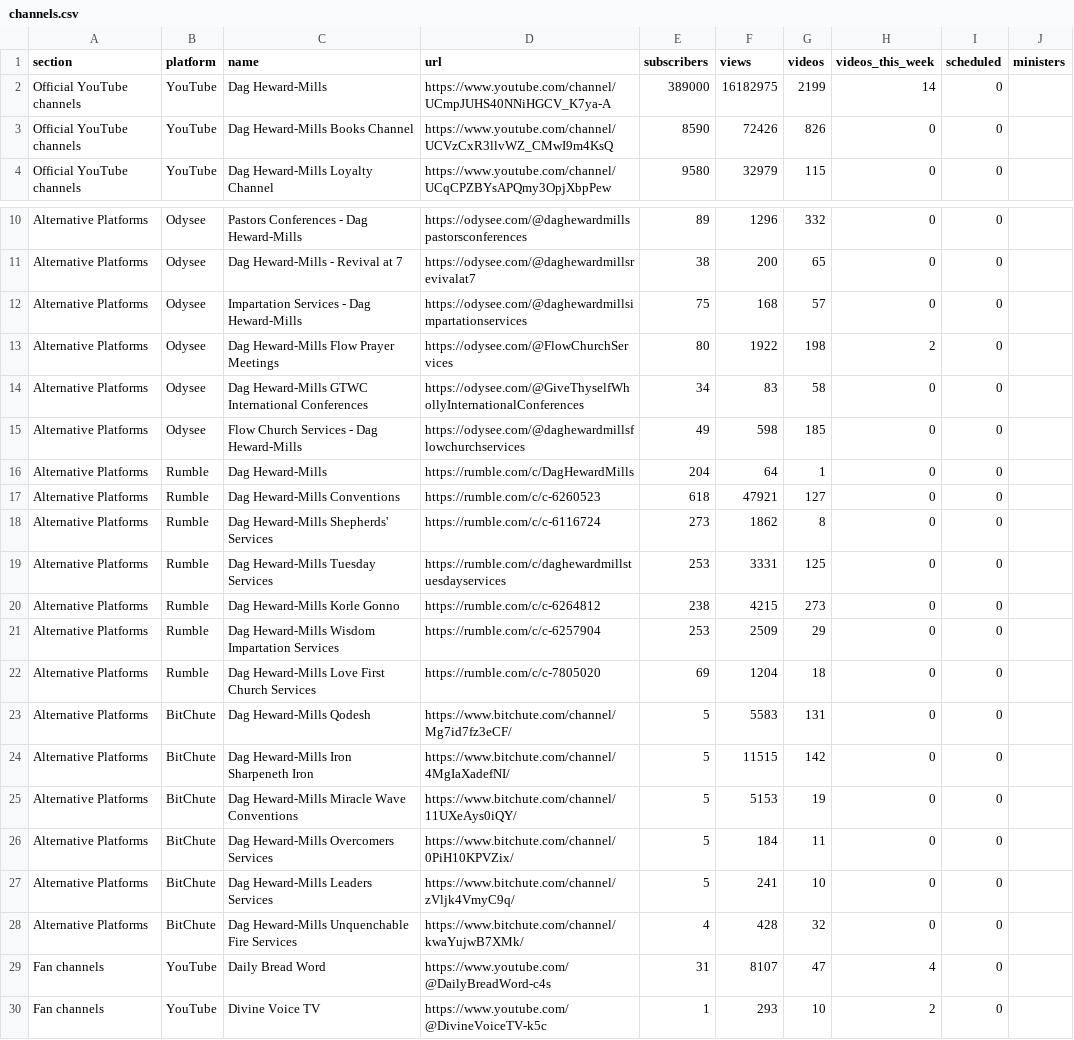
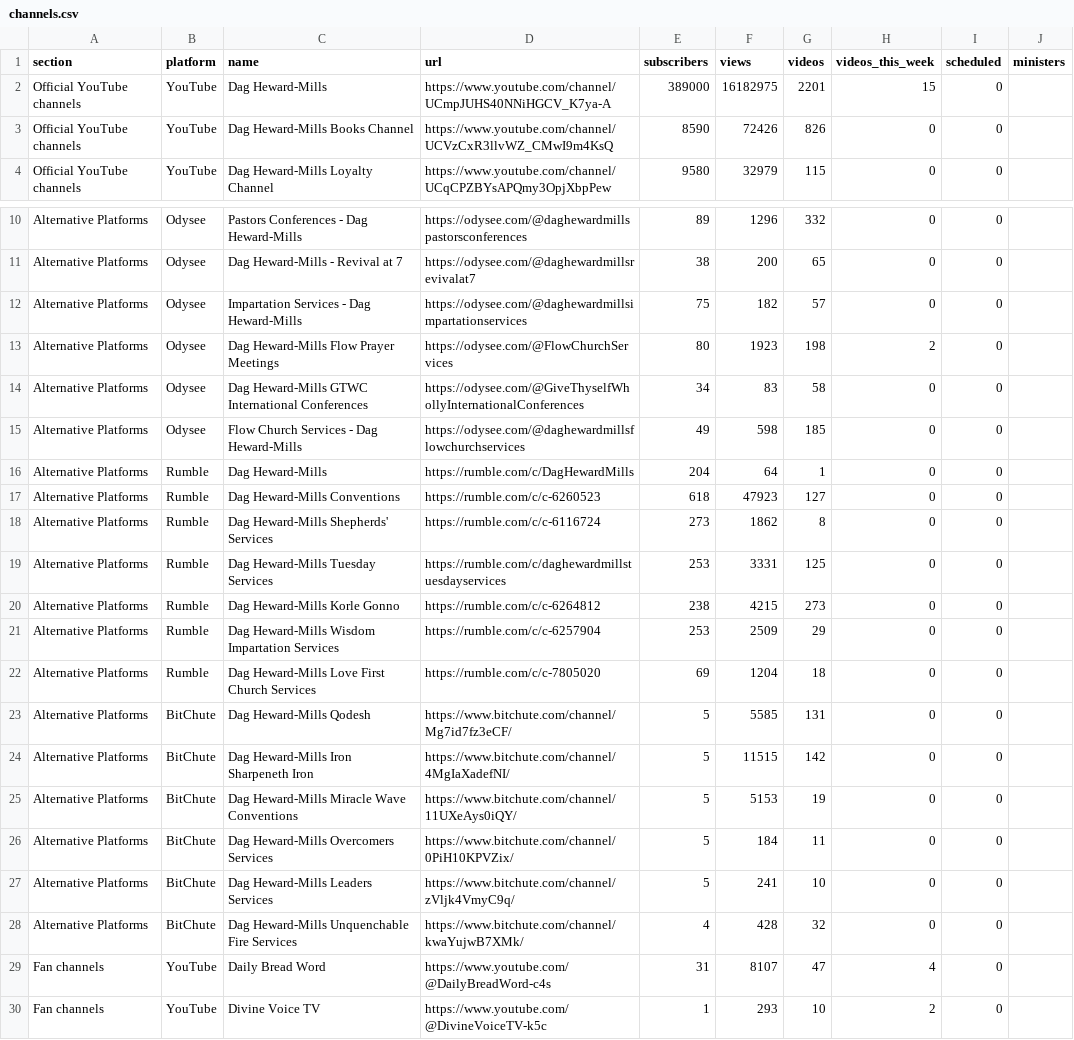
Before and after one commit to bigfactsdhmm-cyber/dhm-channel-dashboard, a CSV file: channels.csv, drawn as a sheet; only a part is shown, gaps mark what is left out.

```diff
--- a/channels.csv
+++ b/channels.csv
@@ -1,3 +1,3 @@
 section,platform,name,url,subscribers,views,videos,videos_this_week,scheduled,ministers
-Official YouTube channels,YouTube,Dag Heward-Mills,https://www.youtube.com/channel/UCmpJUHS40NNiHGCV_K7ya-A,389000,16182975,2199,14,0,
+Official YouTube channels,YouTube,Dag Heward-Mills,https://www.youtube.com/channel/UCmpJUHS40NNiHGCV_K7ya-A,389000,16182975,2201,15,0,
 Official YouTube channels,YouTube,Dag Heward-Mills Books Channel,https://www.youtube.com/channel/UCVzCxR3llvWZ_CMwI9m4KsQ,8590,72426,826,0,0,
@@ -11,4 +11,4 @@ Alternative Platforms,Odysee,Pastors Conferences - Dag Heward-Mills,https://odys
 Alternative Platforms,Odysee,Dag Heward-Mills - Revival at 7 ,https://odysee.com/@daghewardmillsrevivalat7,38,200,65,0,0,
-Alternative Platforms,Odysee,Impartation Services - Dag Heward-Mills,https://odysee.com/@daghewardmillsimpartationservices,75,168,57,0,0,
-Alternative Platforms,Odysee,Dag Heward-Mills Flow Prayer Meetings,https://odysee.com/@FlowChurchServices,80,1922,198,2,0,
+Alternative Platforms,Odysee,Impartation Services - Dag Heward-Mills,https://odysee.com/@daghewardmillsimpartationservices,75,182,57,0,0,
+Alternative Platforms,Odysee,Dag Heward-Mills Flow Prayer Meetings,https://odysee.com/@FlowChurchServices,80,1923,198,2,0,
 Alternative Platforms,Odysee,Dag Heward-Mills GTWC International Conferences,https://odysee.com/@GiveThyselfWhollyInternationalConferences,34,83,58,0,0,
@@ -16,3 +16,3 @@ Alternative Platforms,Odysee,Flow Church Services - Dag Heward-Mills,https://ody
 Alternative Platforms,Rumble,Dag Heward-Mills,https://rumble.com/c/DagHewardMills,204,64,1,0,0,
-Alternative Platforms,Rumble,Dag Heward-Mills Conventions,https://rumble.com/c/c-6260523,618,47921,127,0,0,
+Alternative Platforms,Rumble,Dag Heward-Mills Conventions,https://rumble.com/c/c-6260523,618,47923,127,0,0,
 Alternative Platforms,Rumble,Dag Heward-Mills Shepherds' Services,https://rumble.com/c/c-6116724,273,1862,8,0,0,
@@ -22,3 +22,3 @@ Alternative Platforms,Rumble,Dag Heward-Mills Wisdom Impartation Services,https:
 Alternative Platforms,Rumble,Dag Heward-Mills Love First Church Services,https://rumble.com/c/c-7805020,69,1204,18,0,0,
-Alternative Platforms,BitChute,Dag Heward-Mills Qodesh,https://www.bitchute.com/channel/Mg7id7fz3eCF/,5,5583,131,0,0,
+Alternative Platforms,BitChute,Dag Heward-Mills Qodesh,https://www.bitchute.com/channel/Mg7id7fz3eCF/,5,5585,131,0,0,
 Alternative Platforms,BitChute,Dag Heward-Mills Iron Sharpeneth Iron,https://www.bitchute.com/channel/4MgIaXadefNI/,5,11515,142,0,0,
```
Also changed, not shown: 6 other files.
